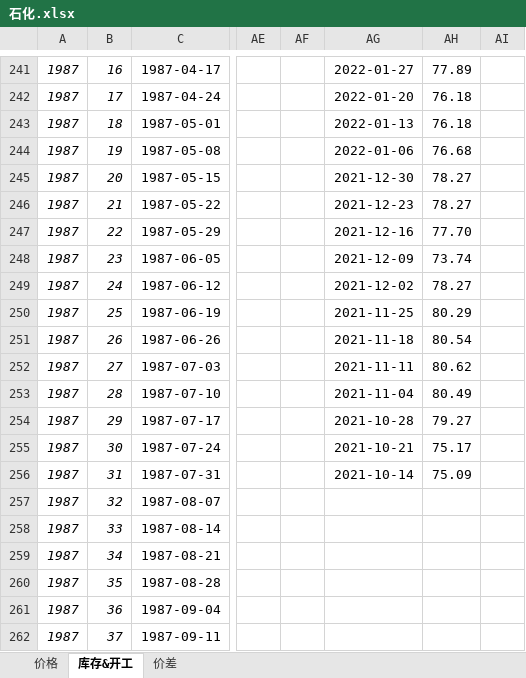
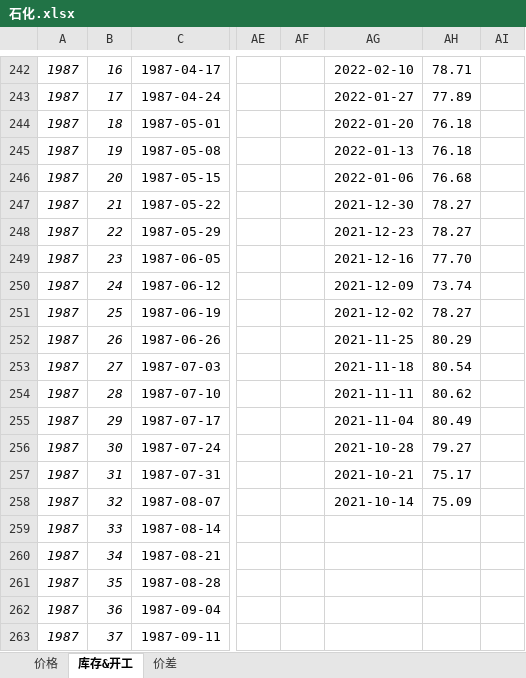
Before and after one commit to lkf1015/cycle-industry, an Excel workbook: 石化.xlsx, sheet 库存&开工, drawn as a sheet; only a part is shown, gaps mark what is left out; values as stored, in another font and other column widths than the file's, no borders; addresses are those after the commit; the diff covers the shown part only; the diff names each change by its address in the sheet, - before the commit and + after, or states it on an @@ line.

```diff
--- a/石化.xlsx (sheet 库存&开工)
+++ b/石化.xlsx (sheet 库存&开工)
-AG242: 2022-01-27
+AG242: 2022-02-10
-AH242: 77.89
+AH242: 78.71
-AG243: 2022-01-20
+AG243: 2022-01-27
-AH243: 76.18
+AH243: 77.89
-AG244: 2022-01-13
+AG244: 2022-01-20
-AG245: 2022-01-06
+AG245: 2022-01-13
-AH245: 76.68
+AH245: 76.18
-AG246: 2021-12-30
+AG246: 2022-01-06
-AH246: 78.27
+AH246: 76.68
-AG247: 2021-12-23
+AG247: 2021-12-30
-AG248: 2021-12-16
+AG248: 2021-12-23
-AH248: 77.70
+AH248: 78.27
-AG249: 2021-12-09
+AG249: 2021-12-16
-AH249: 73.74
+AH249: 77.70
-AG250: 2021-12-02
+AG250: 2021-12-09
-AH250: 78.27
+AH250: 73.74
-AG251: 2021-11-25
+AG251: 2021-12-02
-AH251: 80.29
+AH251: 78.27
-AG252: 2021-11-18
+AG252: 2021-11-25
-AH252: 80.54
+AH252: 80.29
-AG253: 2021-11-11
+AG253: 2021-11-18
-AH253: 80.62
+AH253: 80.54
-AG254: 2021-11-04
+AG254: 2021-11-11
-AH254: 80.49
+AH254: 80.62
-AG255: 2021-10-28
+AG255: 2021-11-04
-AH255: 79.27
+AH255: 80.49
-AG256: 2021-10-21
+AG256: 2021-10-28
-AH256: 75.17
+AH256: 79.27
-AG257: 2021-10-14
+AG257: 2021-10-21
-AH257: 75.09
+AH257: 75.17
-AG258: (empty)
+AG258: 2021-10-14
-AH258: (empty)
+AH258: 75.09
```
Also changed, not shown: 2 added rows, 1 removed row and 470 edited cells elsewhere in this sheet, sheet 价格, sheet 价差, formulas that keep their value, 基础化工.xlsx, 有色.xlsx, 6 other files.
